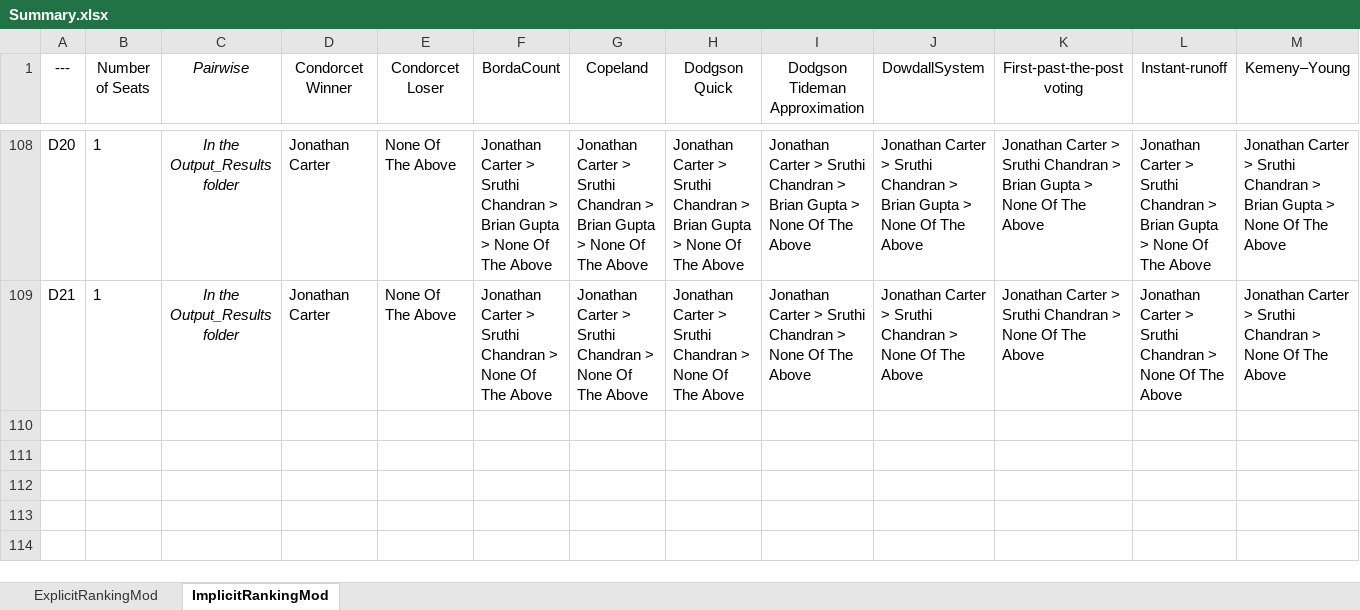
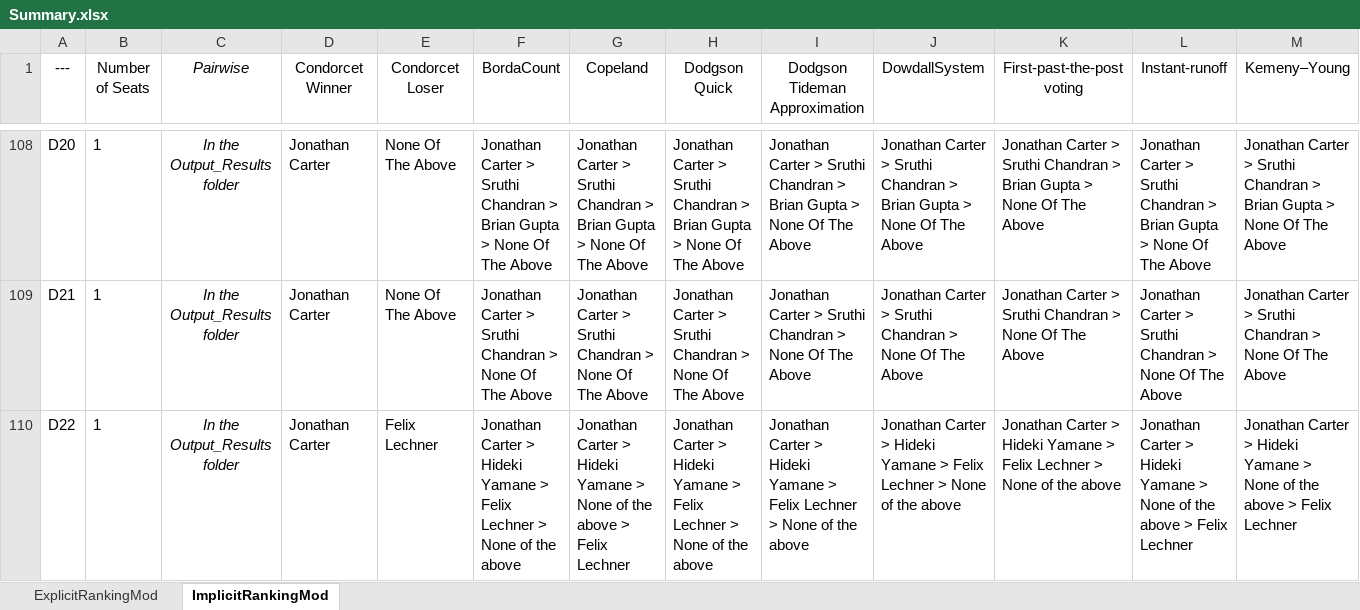
Before and after one commit to CondorcetVote/Condorcet_Tideman_Election_Collection, an Excel workbook: Summary.xlsx, sheet ImplicitRankingMod, drawn as a sheet; only a part is shown, gaps mark what is left out; values as stored, in another font and other column widths than the file's, no borders; rows hold the shown columns only; the diff names each change by its address in the sheet, - before the commit and + after, or states it on an @@ line.

Commit message:
Update Excel

```diff
--- a/Summary.xlsx (sheet ImplicitRankingMod)
+++ b/Summary.xlsx (sheet ImplicitRankingMod)
+row 110: D22 | 1 | In the Output_Results folder | Jonathan Carter | Felix Lechner | Jonathan Carter > Hideki Yamane > Felix Lechner > None of the above | Jonathan Carter > Hideki Yamane > None of the above > Felix Lechner | Jonathan Carter > Hideki Yamane > Felix Lechner > None of the above | Jonathan Carter > Hideki Yamane > Felix Lechner > None of the above | Jonathan Carter > Hideki Yamane > Felix Lechner > None of the above | Jonathan Carter > Hideki Yamane > Felix Lechner > None of the above | Jonathan Carter > Hideki Yamane > None of the above > Felix Lechner | Jonathan Carter > Hideki Yamane > None of the above > Felix Lechner
```
Also changed, not shown: sheet ExplicitRankingMod.
